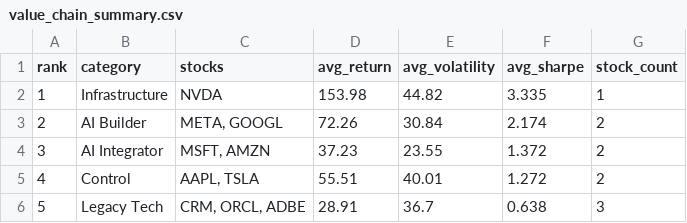
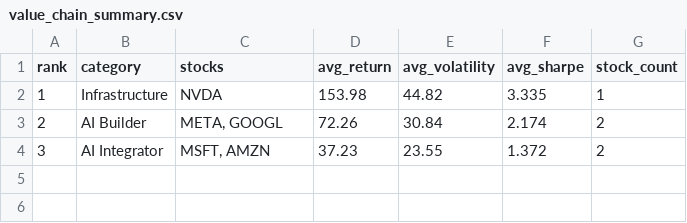
Before and after one commit to ericg1212/data-engineering-portfolio, a CSV file: stock_pipeline/value_chain_summary.csv, drawn as a sheet; the diff names each change by its address in the sheet, - before the commit and + after, or states it on an @@ line.

```diff
--- a/stock_pipeline/value_chain_summary.csv
+++ b/stock_pipeline/value_chain_summary.csv
-row 5: 4 | Control | AAPL, TSLA | 55.51 | 40.01 | 1.272 | 2
-row 6: 5 | Legacy Tech | CRM, ORCL, ADBE | 28.91 | 36.7 | 0.638 | 3
```
Also changed, not shown: 3 other files.
